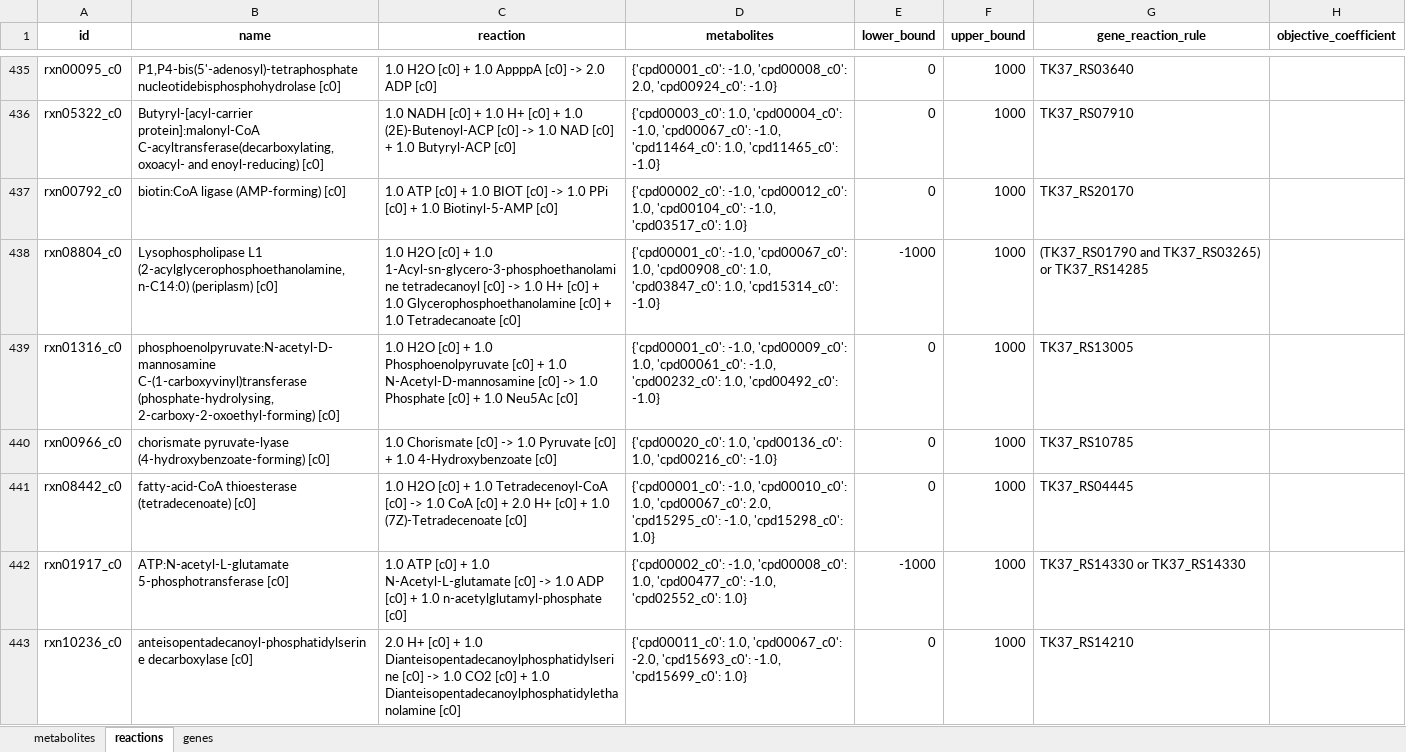
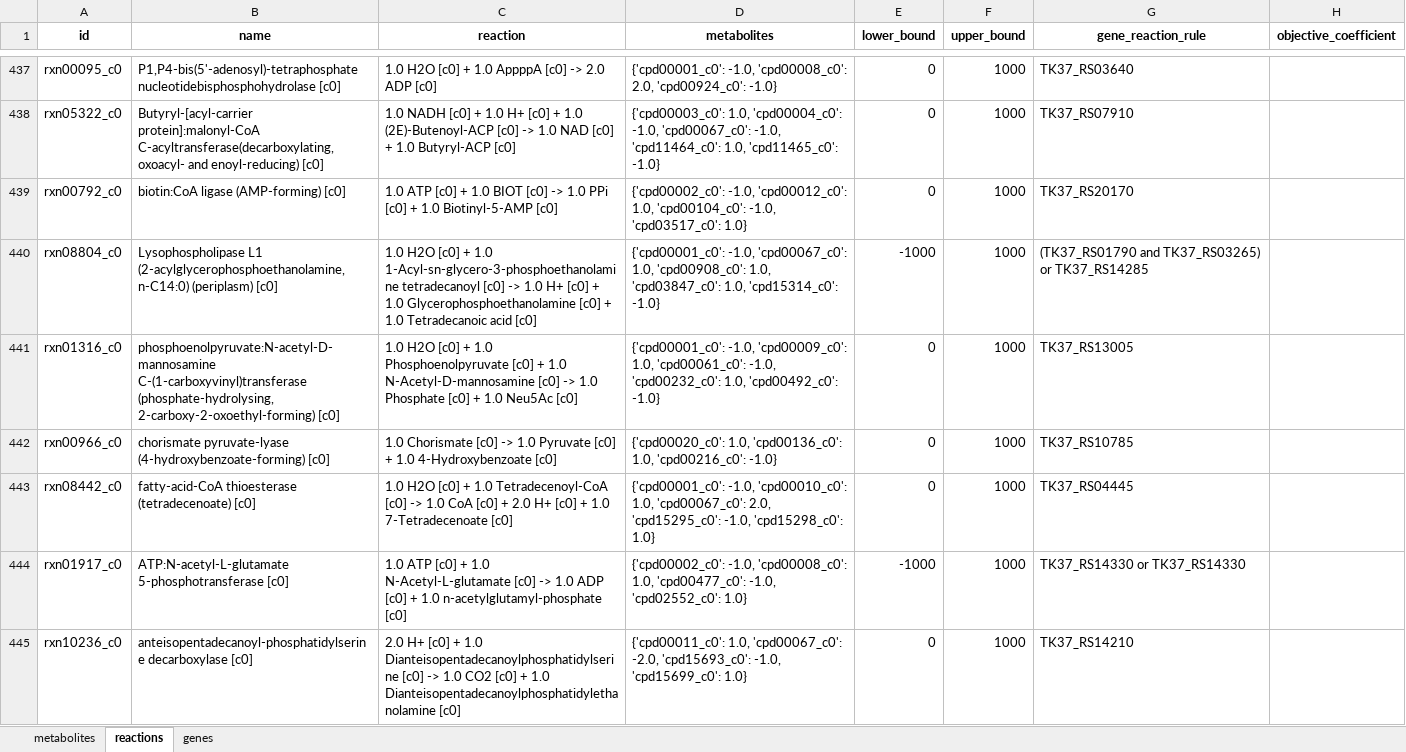
Before and after one commit to C-CoMP-STC/GEM-mit1002, an Excel workbook: model.xlsx, sheet reactions, drawn as a sheet; only a part is shown, gaps mark what is left out; values as stored, in another font and other column widths than the file's, no borders; addresses are those after the commit; the diff covers the shown part only; the diff names each change by its address in the sheet, - before the commit and + after, or states it on an @@ line.

```diff
--- a/model.xlsx (sheet reactions)
+++ b/model.xlsx (sheet reactions)
-C440 (reaction): …+ 1.0 Tetradecanoate [c0]
+C440 (reaction): …+ 1.0 Tetradecanoic acid [c0]
-C443 (reaction): …+ 1.0 (7Z)-Tetradecenoate [c0]
+C443 (reaction): …+ 1.0 7-Tetradecenoate [c0]
```
Also changed, not shown: 11 added rows, 7 removed rows and 79 edited cells elsewhere in this sheet, sheet metabolites, sheet genes, 2 other files.
